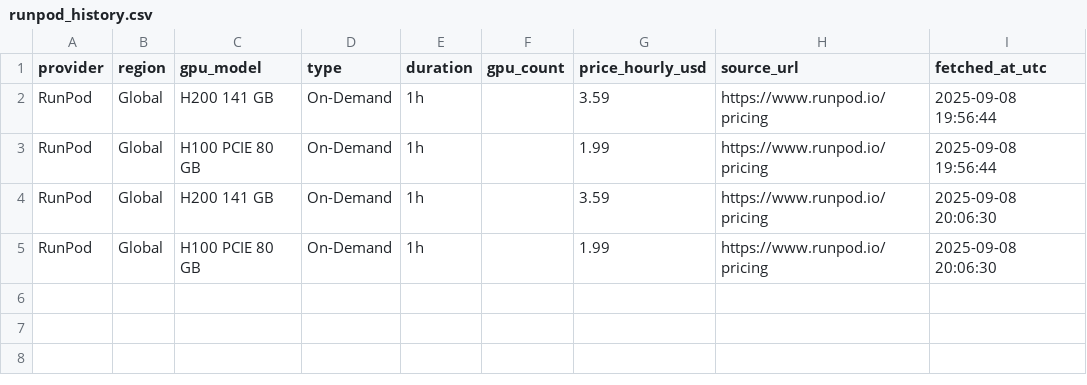
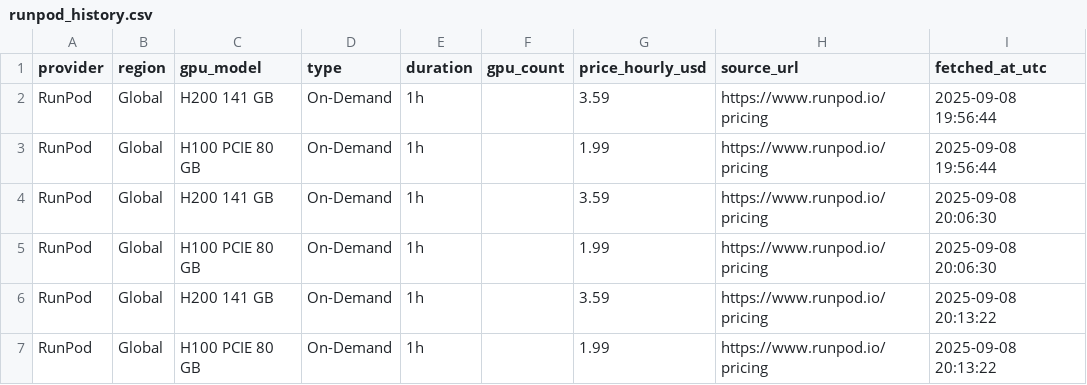
Before and after one commit to evieculloty9/gpu-price-iq, a CSV file: docs/data/history/runpod_history.csv, drawn as a sheet.

```diff
--- a/docs/data/history/runpod_history.csv
+++ b/docs/data/history/runpod_history.csv
@@ -5 +5,3 @@ RunPod,Global,H200 141 GB,On-Demand,1h,,3.59,https://www.runpod.io/pricing,2025-
 RunPod,Global,H100 PCIE 80 GB,On-Demand,1h,,1.99,https://www.runpod.io/pricing,2025-09-08 20:06:30
+RunPod,Global,H200 141 GB,On-Demand,1h,,3.59,https://www.runpod.io/pricing,2025-09-08 20:13:22
+RunPod,Global,H100 PCIE 80 GB,On-Demand,1h,,1.99,https://www.runpod.io/pricing,2025-09-08 20:13:22
```
Also changed, not shown: docs/data/history/brokkr_history.csv, docs/data/history/crusoecloud_history.csv, 18 other files.
